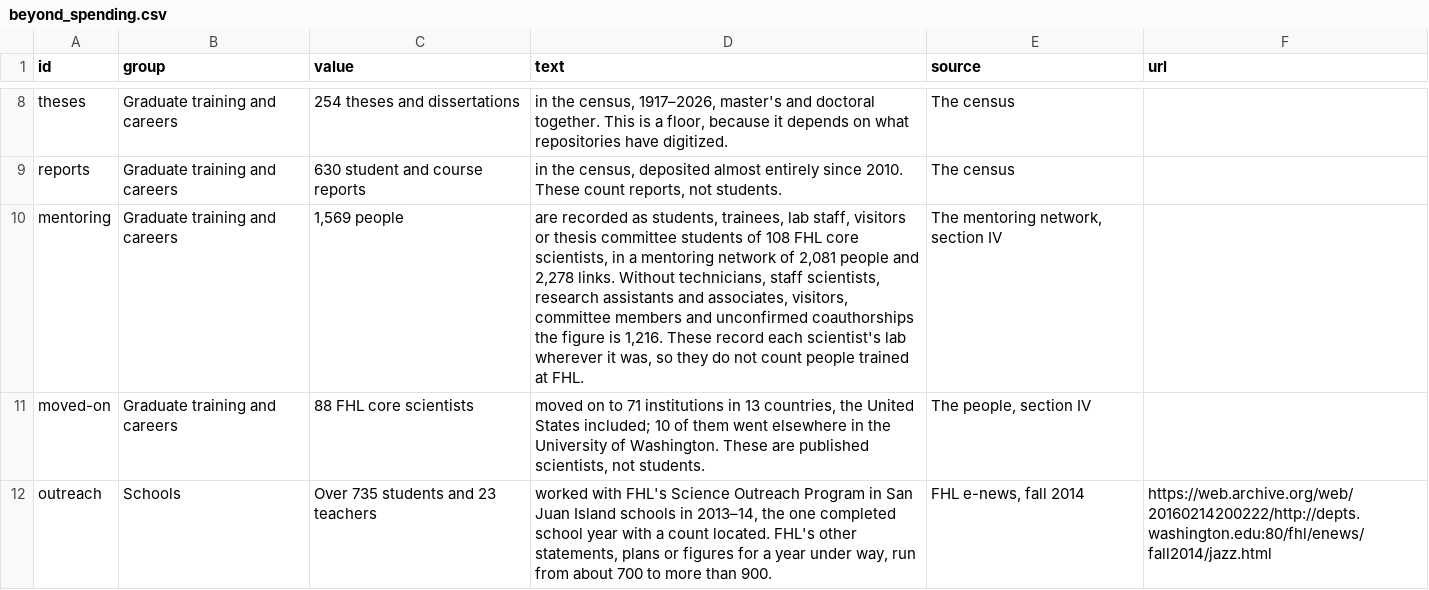
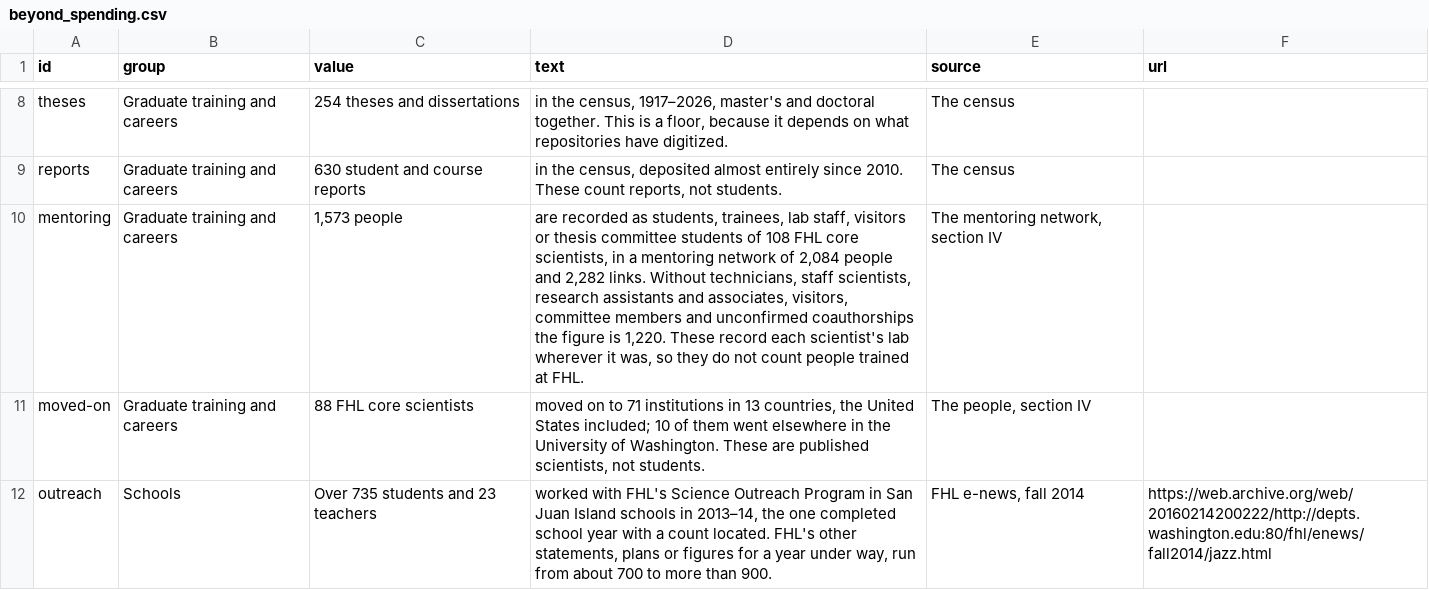
Before and after one commit to weertman/fhl-research-profile, a CSV file: data/beyond_spending.csv, drawn as a sheet; only a part is shown, gaps mark what is left out.

```diff
--- a/data/beyond_spending.csv
+++ b/data/beyond_spending.csv
@@ -9,3 +9,3 @@ theses,Graduate training and careers,254 theses and dissertations,"in the census
 reports,Graduate training and careers,630 student and course reports,"in the census, deposited almost entirely since 2010. These count reports, not students.",The census,
-mentoring,Graduate training and careers,"1,569 people","are recorded as students, trainees, lab staff, visitors or thesis committee students of 108 FHL core scientists, in a mentoring network of 2,081 people and 2,278 links. Without technicians, staff scientists, research assistants and associates, visitors, committee members and unconfirmed coauthorships the figure is 1,216. These record each scientist's lab wherever it was, so they do not count people trained at FHL.","The mentoring network, section IV",
+mentoring,Graduate training and careers,"1,573 people","are recorded as students, trainees, lab staff, visitors or thesis committee students of 108 FHL core scientists, in a mentoring network of 2,084 people and 2,282 links. Without technicians, staff scientists, research assistants and associates, visitors, committee members and unconfirmed coauthorships the figure is 1,220. These record each scientist's lab wherever it was, so they do not count people trained at FHL.","The mentoring network, section IV",
 moved-on,Graduate training and careers,88 FHL core scientists,"moved on to 71 institutions in 13 countries, the United States included; 10 of them went elsewhere in the University of Washington. These are published scientists, not students.","The people, section IV",
```
Also changed, not shown: data/headline.csv, data/lineage.csv, 8 other files.
